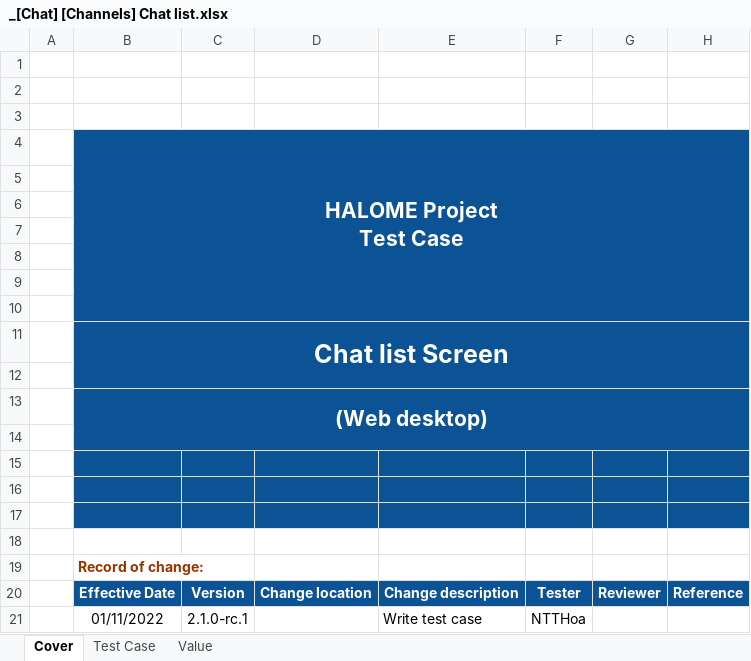
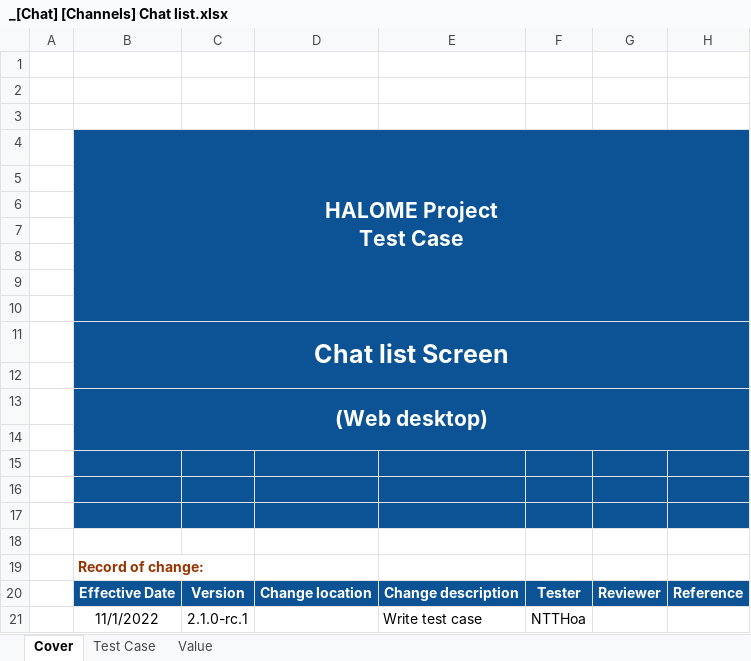
Before and after one commit to Trinhb1510873/autotest, an Excel workbook: _[Chat] [Channels] Chat list.xlsx, sheet Cover, drawn as a sheet; values as stored, in another font and other column widths than the file's, no borders; charts and pictures not drawn; the diff names each change by its address in the sheet, - before the commit and + after, or states it on an @@ line.

Commit message:
update

```diff
--- a/_[Chat] [Channels] Chat list.xlsx (sheet Cover)
+++ b/_[Chat] [Channels] Chat list.xlsx (sheet Cover)
-B21: 01/11/2022
+B21: 11/1/2022
```
Also changed, not shown: sheet Test Case, charts or pictures.
